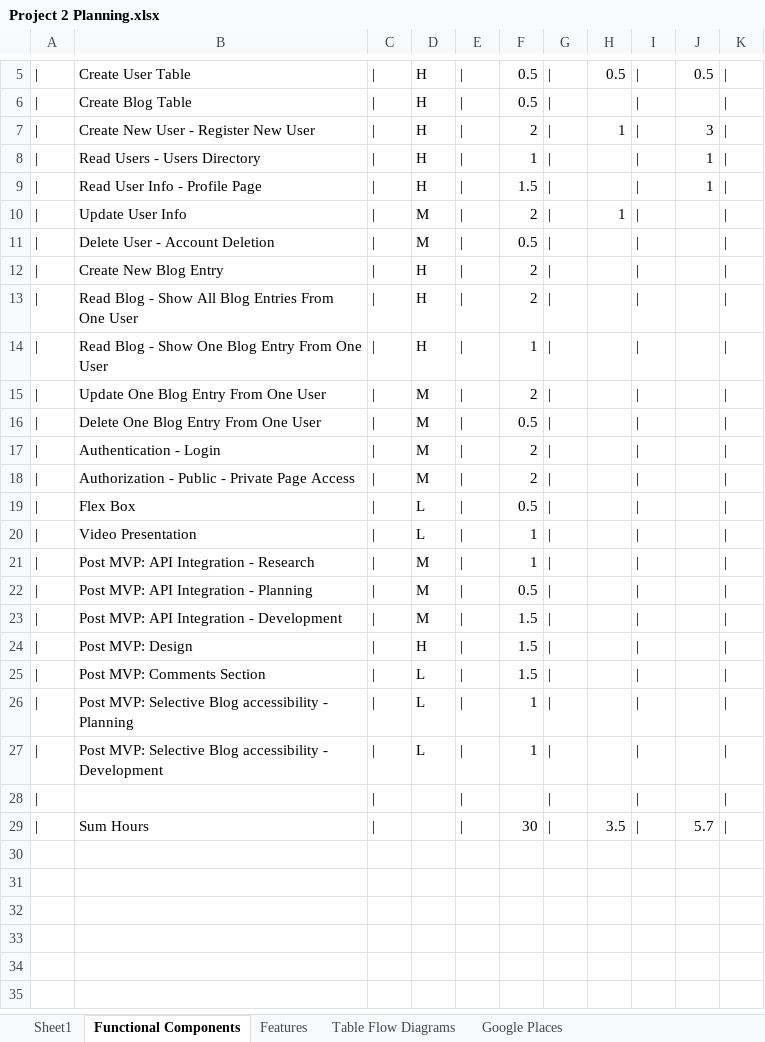
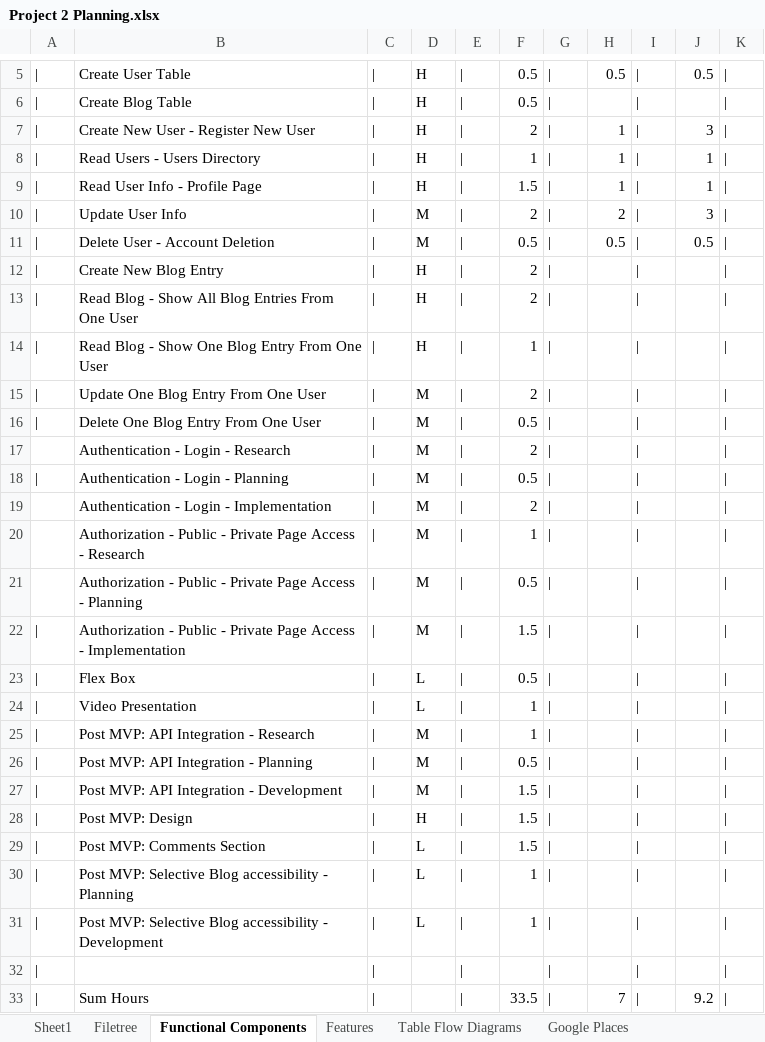
Before and after one commit to stevencharleshuang/ivebin, an Excel workbook: assets/Project 2 Planning.xlsx, sheet Functional Components, drawn as a sheet; only a part is shown, gaps mark what is left out; values as stored, in another font and other column widths than the file's, no borders; addresses are those after the commit; the diff names each change by its address in the sheet, - before the commit and + after, or states it on an @@ line.

```diff
--- a/assets/Project 2 Planning.xlsx (sheet Functional Components)
+++ b/assets/Project 2 Planning.xlsx (sheet Functional Components)
+sheet tab: Filetree
-H8:H9: (empty)
+H8:H9: 1
-H10: 1
+H10: 2
-J10: (empty)
+J10: 3
-H11: (empty)
+H11: 0.5
-J11: (empty)
+J11: 0.5
-A17: |
+A17: (empty)
-B17: Authentication - Login
+B17: Authentication - Login - Research
+row 18: | | Authentication - Login - Planning | | | M | | | 0.5
+row 19:  | Authentication - Login - Implementation | | | M | | | 2
+row 20:  | Authorization - Public - Private Page Access - Research | | | M | | | 1
+row 21:  | Authorization - Public - Private Page Access - Planning | | | M | | | 0.5
-B22: …Page Access
+B22: …Page Access - Implementation
-F22: 2
+F22: 1.5
-F33: 30
+F33: 33.5
-H33: 3.5
+H33: 7
-J33: 5.7
+J33: 9.2
```
Also changed, not shown: sheet Sheet1, 5 other files.
